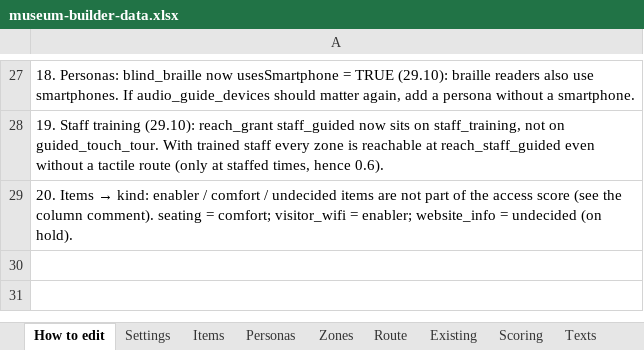
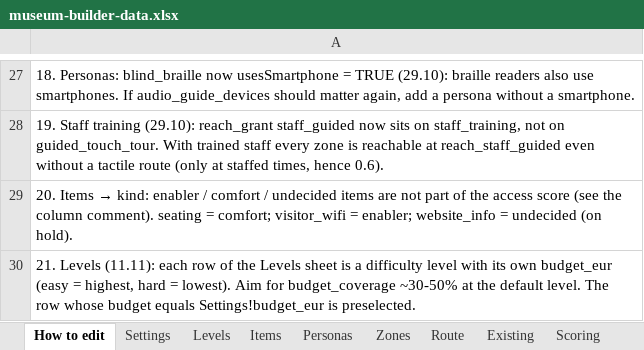
Before and after one commit to valentinasm15/museum-builder, an Excel workbook: src/data/museum-builder-data.xlsx, sheet How to edit, drawn as a sheet; only a part is shown, gaps mark what is left out; values as stored, in another font and other column widths than the file's, no borders; the diff names each change by its address in the sheet, - before the commit and + after, or states it on an @@ line.

```diff
--- a/src/data/museum-builder-data.xlsx (sheet How to edit)
+++ b/src/data/museum-builder-data.xlsx (sheet How to edit)
+sheet tab: Levels
+row 30: 21. Levels (11.11): each row of the Levels sheet is a difficulty level with its own budget_eur (easy = highest, hard = lowest). Aim for budget_coverage ~30-50% at the default level. The row whose budget equals Settings!budget_eur is preselected.
```
Also changed, not shown: sheet Texts, sheet Settings, 6 other files.
